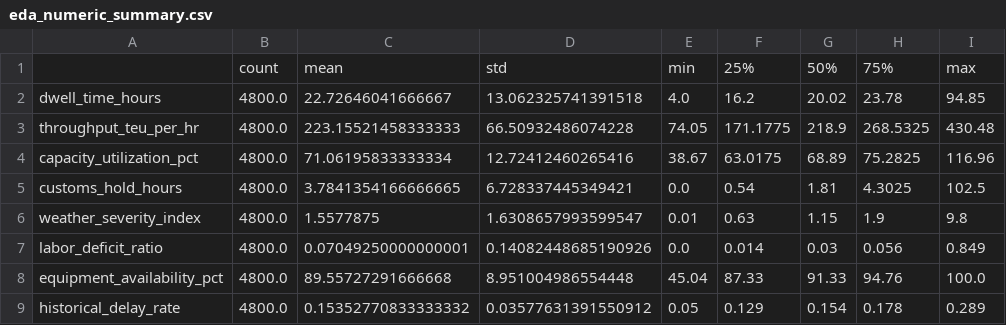
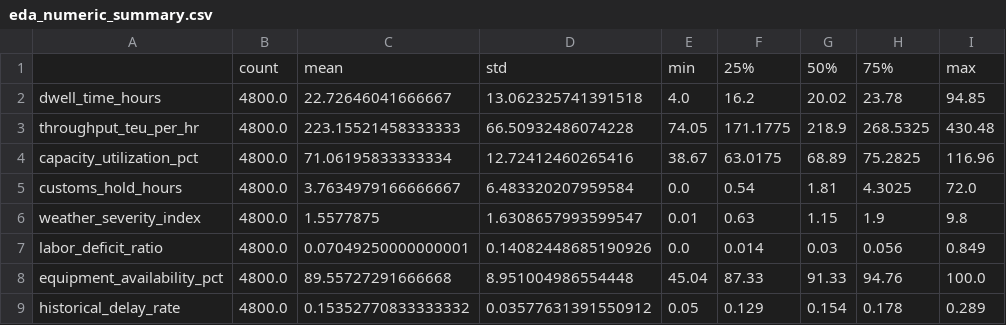
Before and after one commit to ayyapparaja227-arch/supply-chain-bottleneck-prediction, a CSV file: Stage02_DL/data/eda_numeric_summary.csv, drawn as a sheet.

```diff
--- a/Stage02_DL/data/eda_numeric_summary.csv
+++ b/Stage02_DL/data/eda_numeric_summary.csv
@@ -4,3 +4,3 @@ throughput_teu_per_hr,4800.0,223.15521458333333,66.50932486074228,74.05,171.1775
 capacity_utilization_pct,4800.0,71.06195833333334,12.72412460265416,38.67,63.0175,68.89,75.2825,116.96
-customs_hold_hours,4800.0,3.7841354166666665,6.728337445349421,0.0,0.54,1.81,4.3025,102.5
+customs_hold_hours,4800.0,3.7634979166666667,6.483320207959584,0.0,0.54,1.81,4.3025,72.0
 weather_severity_index,4800.0,1.5577875,1.6308657993599547,0.01,0.63,1.15,1.9,9.8
```
Also changed, not shown: Stage02_DL/data/eda_correlations.csv, 8 other files.
